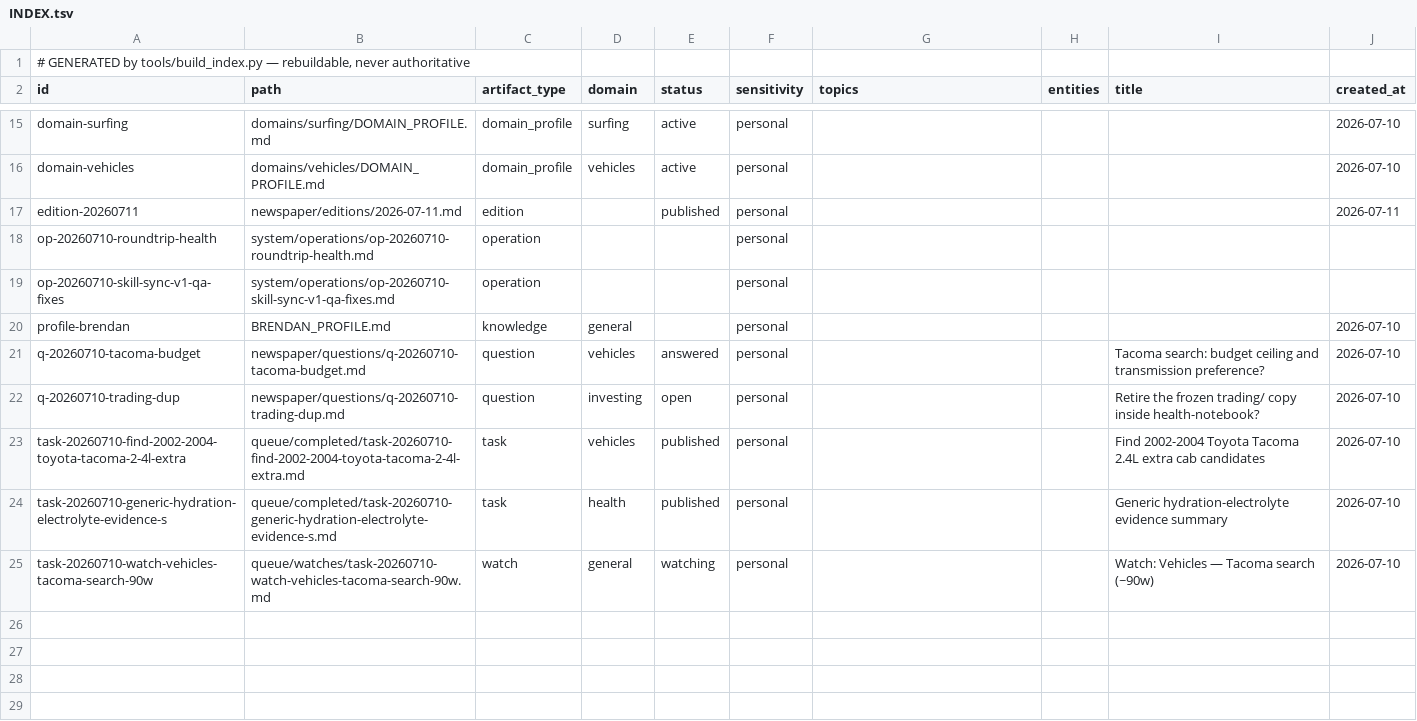
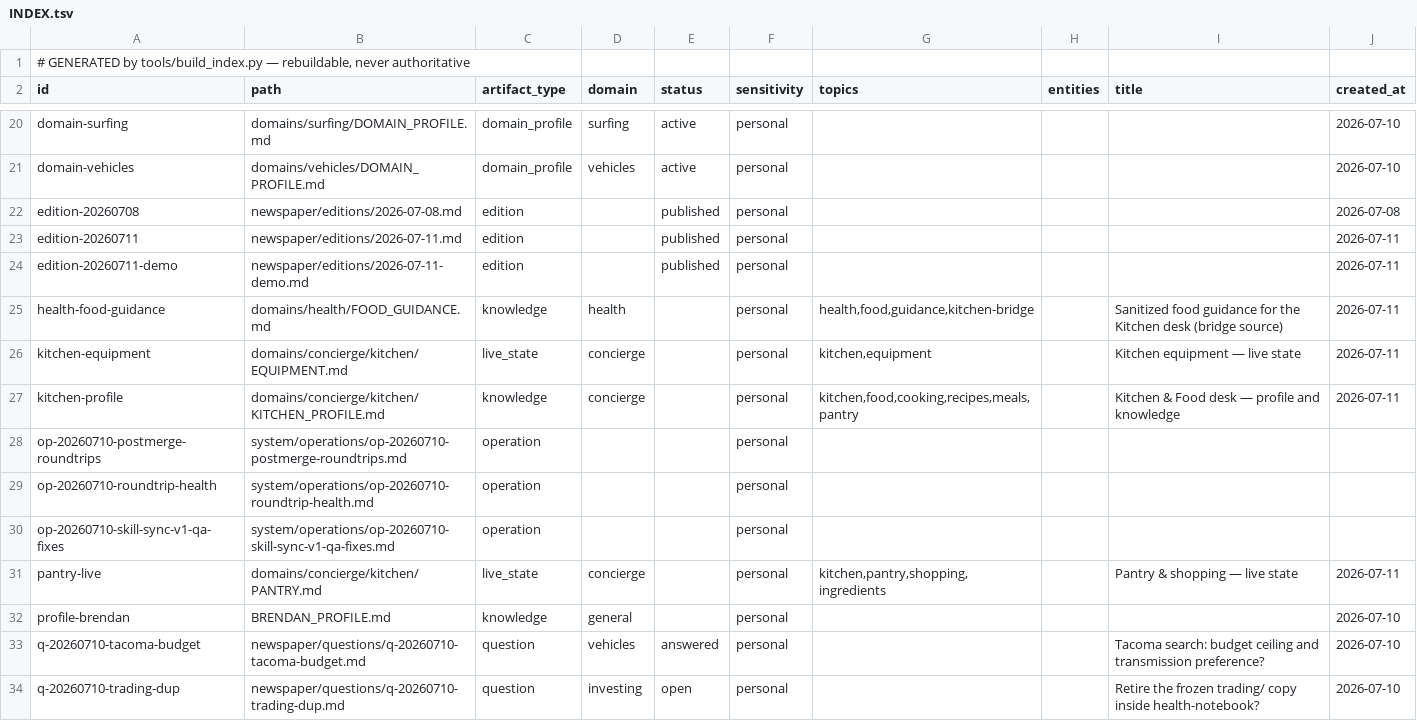
Before and after one commit to brendahhn/brendan_brain, a TSV file: system/INDEX.tsv, drawn as a sheet; only a part is shown, gaps mark what is left out; the shorter side is filled out with more unchanged rows; the diff covers the shown part only; the diff names each change by its address in the sheet, - before the commit and + after, or states it on an @@ line.

```diff
--- a/system/INDEX.tsv
+++ b/system/INDEX.tsv
+row 22: edition-20260708 | newspaper/editions/2026-07-08.md | edition |  | published | personal |  |  |  | 2026-07-08
+row 24: edition-20260711-demo | newspaper/editions/2026-07-11-demo.md | edition |  | published | personal |  |  |  | 2026-07-11
+row 25: health-food-guidance | domains/health/FOOD_GUIDANCE.md | knowledge | health |  | personal | health,food,guidance,kitchen-bridge |  | Sanitized food guidance for the Kitchen desk (bridge source) | 2026-07-11
+row 26: kitchen-equipment | domains/concierge/kitchen/EQUIPMENT.md | live_state | concierge |  | personal | kitchen,equipment |  | Kitchen equipment — live state | 2026-07-11
+row 27: kitchen-profile | domains/concierge/kitchen/KITCHEN_PROFILE.md | knowledge | concierge |  | personal | kitchen,food,cooking,recipes,meals,pantry |  | Kitchen & Food desk — profile and knowledge | 2026-07-11
+row 28: op-20260710-postmerge-roundtrips | system/operations/op-20260710-postmerge-roundtrips.md | operation |  |  | personal
+row 31: pantry-live | domains/concierge/kitchen/PANTRY.md | live_state | concierge |  | personal | kitchen,pantry,shopping,ingredients |  | Pantry & shopping — live state | 2026-07-11
```
Also changed, not shown: 12 added rows elsewhere in this file, 44 other files.
